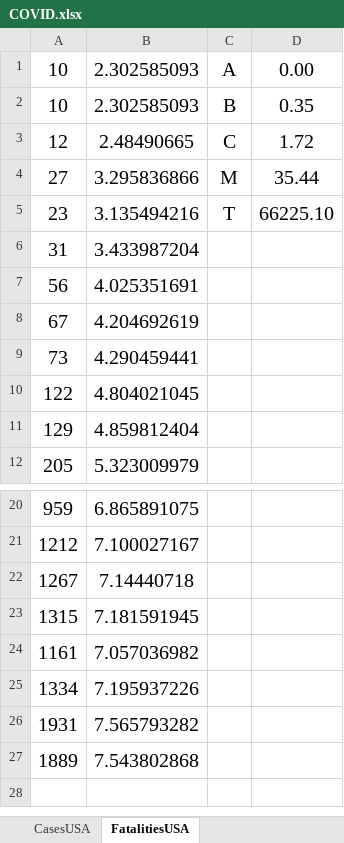
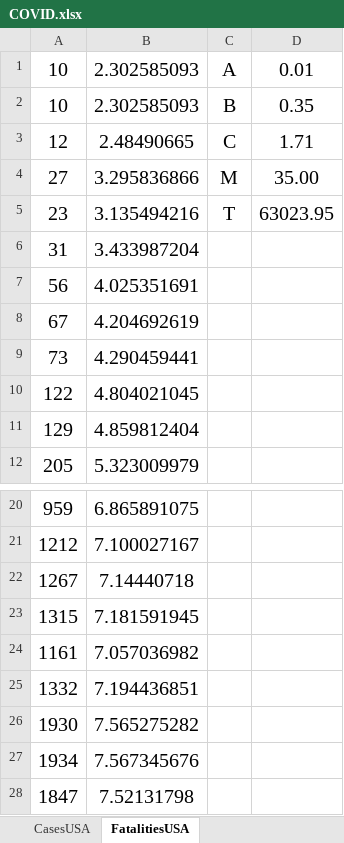
Before and after one commit to asarantsev/COVID, an Excel workbook: COVID.xlsx, sheet FatalitiesUSA, drawn as a sheet; only a part is shown, gaps mark what is left out; values as stored, in another font and other column widths than the file's, no borders; charts and pictures not drawn; removed rows and columns are numbered as before the commit, all else as after; the diff names each change by its address in the sheet, - before the commit and + after, or states it on an @@ line.

```diff
--- a/COVID.xlsx (sheet FatalitiesUSA)
+++ b/COVID.xlsx (sheet FatalitiesUSA)
-D1: 0.00
+D1: 0.01
-D3: 1.72
+D3: 1.71
-D4: 35.44
+D4: 35.00
-D5: 66225.10
+D5: 63023.95
-row 25: 1334 | 7.195937226
-row 26: 1931 | 7.565793282
-row 27: 1889 | 7.543802868
+row 25: 1332 | 7.194436851
+row 26: 1930 | 7.565275282
+row 27: 1934 | 7.567345676
+row 28: 1847 | 7.52131798
```
Also changed, not shown: sheet CasesUSA, charts or pictures.
